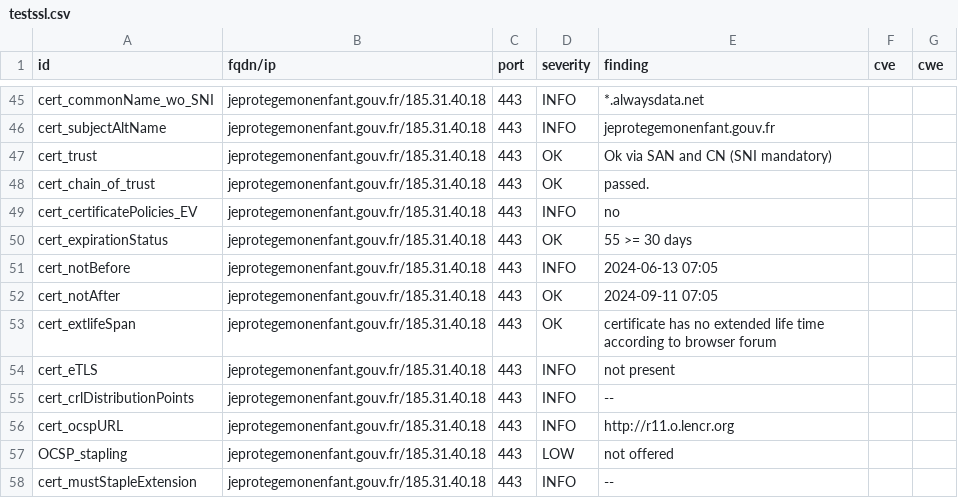
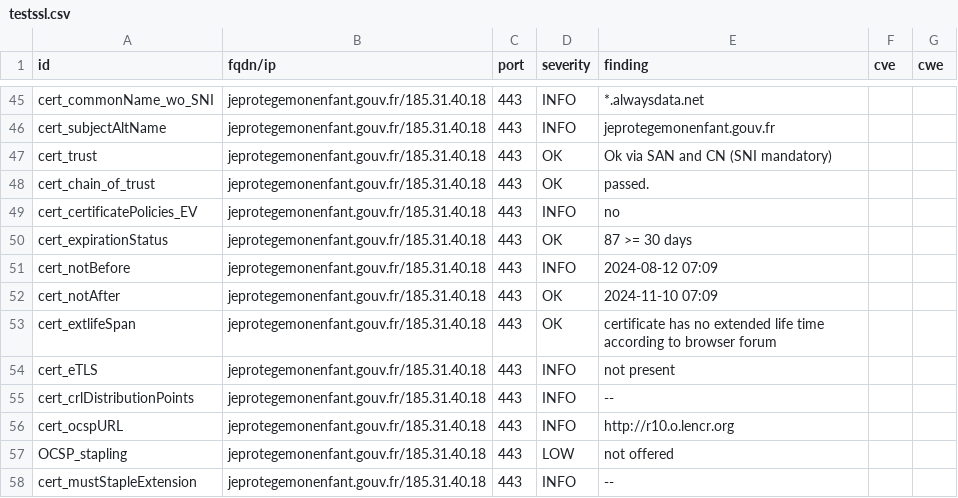
Before and after one commit to GKO-org/dashlordPrd6, a CSV file: results/aHR0cHM6Ly9qZXByb3RlZ2Vtb25lbmZhbnQuZ291di5mcg==/testssl.csv, drawn as a sheet; only a part is shown, gaps mark what is left out; the diff covers the shown part only.

Commit message:
update: https://jeprotegemonenfant.gouv.fr

```diff
--- a/results/aHR0cHM6Ly9qZXByb3RlZ2Vtb25lbmZhbnQuZ291di5mcg==/testssl.csv
+++ b/results/aHR0cHM6Ly9qZXByb3RlZ2Vtb25lbmZhbnQuZ291di5mcg==/testssl.csv
@@ -49,5 +49,5 @@
 "cert_certificatePolicies_EV","jeprotegemonenfant.gouv.fr/185.31.40.18","443","INFO","no","",""
-"cert_expirationStatus","jeprotegemonenfant.gouv.fr/185.31.40.18","443","OK","55 >= 30 days","",""
-"cert_notBefore","jeprotegemonenfant.gouv.fr/185.31.40.18","443","INFO","2024-06-13 07:05","",""
-"cert_notAfter","jeprotegemonenfant.gouv.fr/185.31.40.18","443","OK","2024-09-11 07:05","",""
+"cert_expirationStatus","jeprotegemonenfant.gouv.fr/185.31.40.18","443","OK","87 >= 30 days","",""
+"cert_notBefore","jeprotegemonenfant.gouv.fr/185.31.40.18","443","INFO","2024-08-12 07:09","",""
+"cert_notAfter","jeprotegemonenfant.gouv.fr/185.31.40.18","443","OK","2024-11-10 07:09","",""
 "cert_extlifeSpan","jeprotegemonenfant.gouv.fr/185.31.40.18","443","OK","certificate has no extended life time according to browser forum","",""
@@ -55,3 +55,3 @@
 "cert_crlDistributionPoints","jeprotegemonenfant.gouv.fr/185.31.40.18","443","INFO","--","",""
-"cert_ocspURL","jeprotegemonenfant.gouv.fr/185.31.40.18","443","INFO","http://r11.o.lencr.org","",""
+"cert_ocspURL","jeprotegemonenfant.gouv.fr/185.31.40.18","443","INFO","http://r10.o.lencr.org","",""
 "OCSP_stapling","jeprotegemonenfant.gouv.fr/185.31.40.18","443","LOW","not offered","",""
```
Also changed, not shown: 11 edited cells elsewhere in this file, 9 other files.
